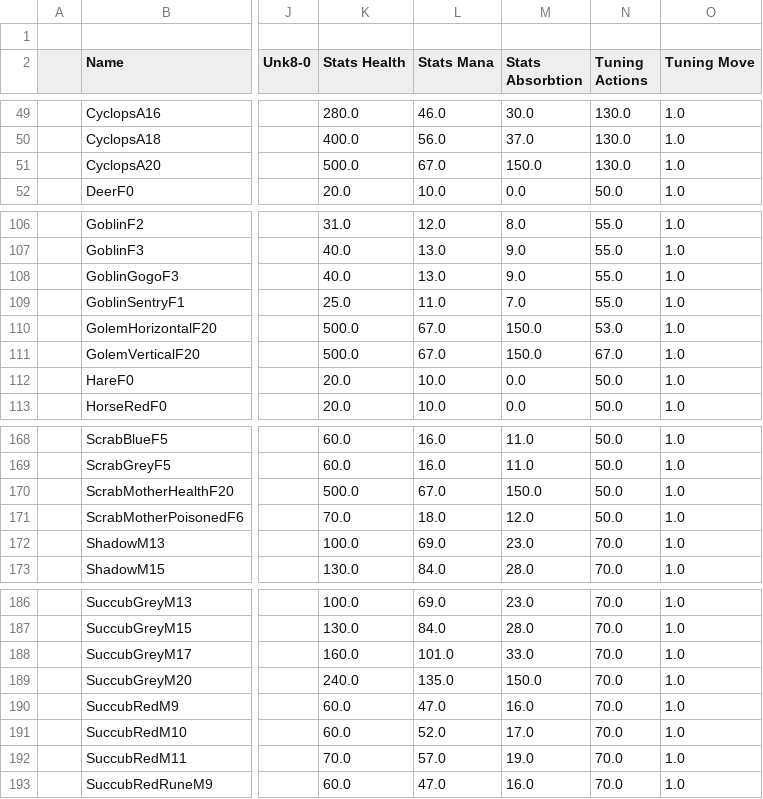
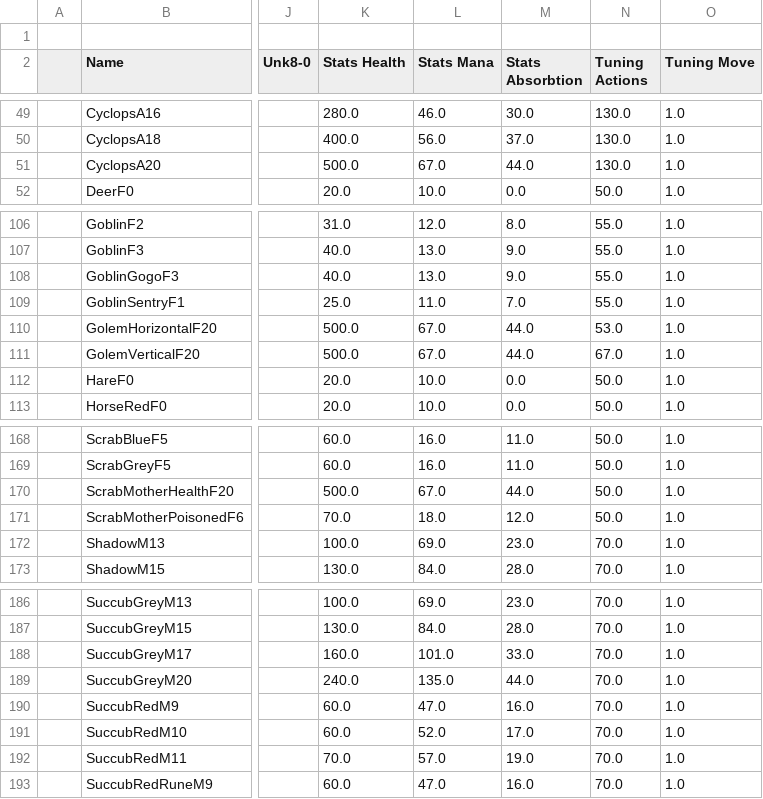
Before and after one commit to BGforgeNet/EItweaks, a CSV file: res/database/Monsters.csv, drawn as a sheet; only a part is shown, gaps mark what is left out; the diff names each change by its address in the sheet, - before the commit and + after, or states it on an @@ line.

Commit message:
reduce armor values of 150 to 44

```diff
--- a/res/database/Monsters.csv
+++ b/res/database/Monsters.csv
-M51 (Stats Absorbtion): 150.0
+M51 (Stats Absorbtion): 44.0
-M110:M111 (Stats Absorbtion): 150.0
+M110:M111 (Stats Absorbtion): 44.0
-M170 (Stats Absorbtion): 150.0
+M170 (Stats Absorbtion): 44.0
-M189 (Stats Absorbtion): 150.0
+M189 (Stats Absorbtion): 44.0
```
Also changed, not shown: 1 other file.
